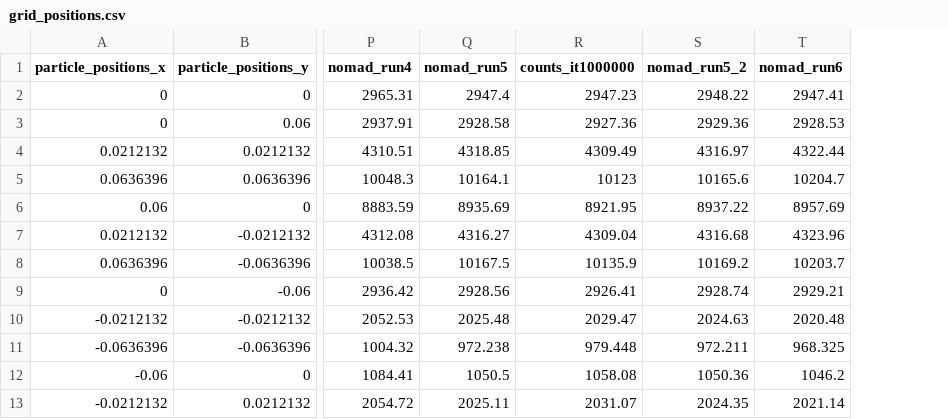
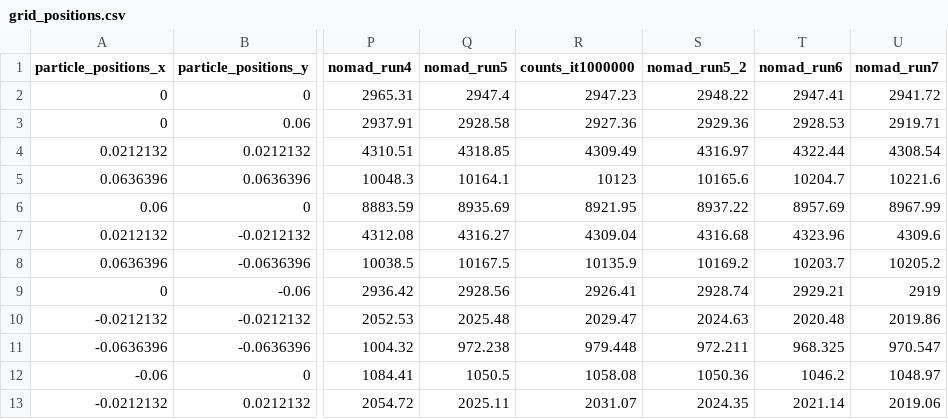
Before and after one commit to acdaigneault/rpt_postprocessing, a CSV file: grid_positions.csv, drawn as a sheet; only a part is shown, gaps mark what is left out; the diff names each change by its address in the sheet, - before the commit and + after, or states it on an @@ line.

Commit message:
plot grids

```diff
--- a/grid_positions.csv
+++ b/grid_positions.csv
+column U (nomad_run7), rows 2-13: 2941.72 | 2919.71 | 4308.54 | 10221.6 | 8967.99 | 4309.6 | 10205.2 | 2919 | 2019.86 | 970.547 | 1048.97 | 2019.06
```
Also changed, not shown: 2 other files.
